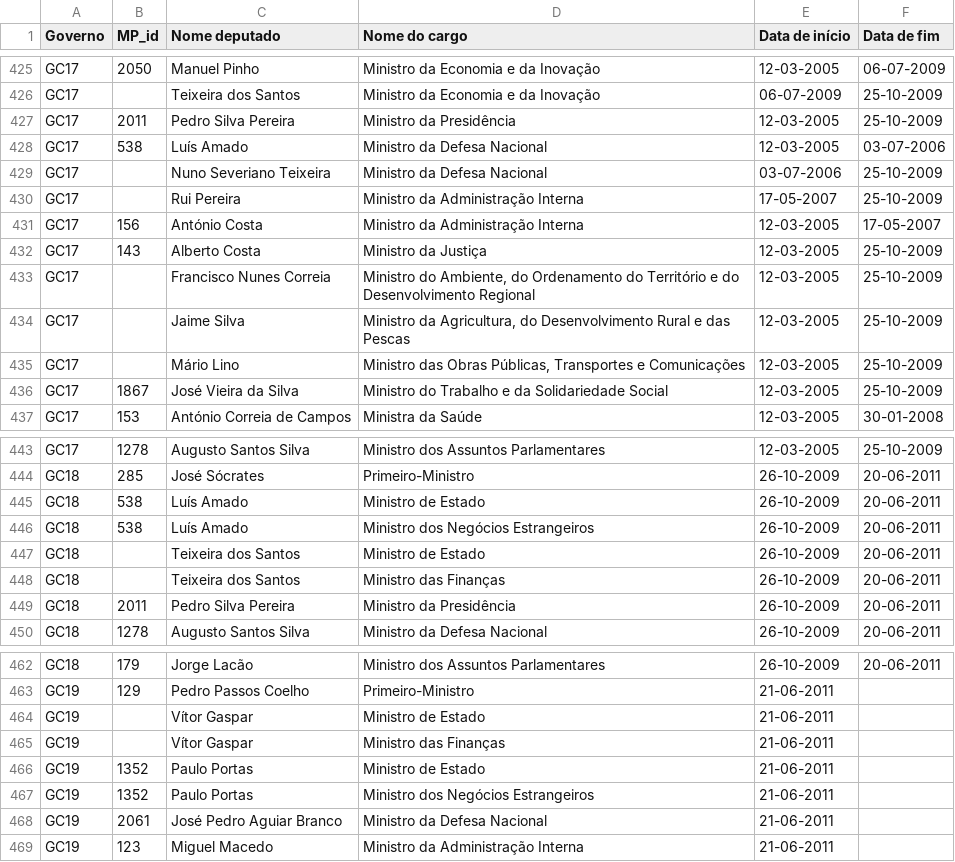
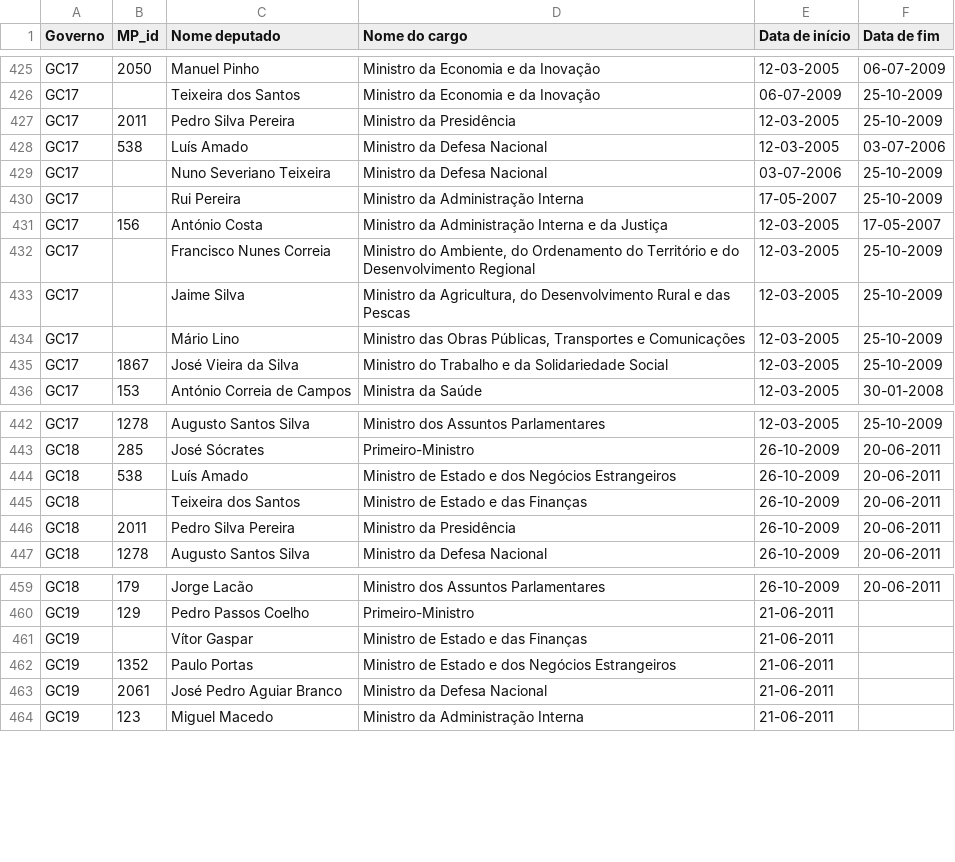
Before and after one commit to transparenciahackday/datasets, a CSV file: governos-cargos.csv, drawn as a sheet; only a part is shown, gaps mark what is left out.

Commit message:
Condensei entradas duplas num só cargo, mais claro e se necessário dá pra pesquisar pelos Ministros com mais do que um Ministério

```diff
--- a/governos-cargos.csv
+++ b/governos-cargos.csv
@@ -430,4 +430,3 @@
 "GC17"||"Rui Pereira"|"Ministro da Administração Interna"|17-05-2007|25-10-2009
-"GC17"|156|"António Costa"|"Ministro da Administração Interna"|12-03-2005|17-05-2007
-"GC17"|143|"Alberto Costa"|"Ministro da Justiça"|12-03-2005|25-10-2009
+"GC17"|156|"António Costa"|"Ministro da Administração Interna e da Justiça"|12-03-2005|17-05-2007
 "GC17"||"Francisco Nunes Correia"|"Ministro do Ambiente, do Ordenamento do Território e do Desenvolvimento Regional"|12-03-2005|25-10-2009
@@ -444,6 +443,4 @@
 "GC18"|285|"José Sócrates"|"Primeiro-Ministro"|26-10-2009|20-06-2011
-"GC18"|538|"Luís Amado"|"Ministro de Estado"|26-10-2009|20-06-2011
-"GC18"|538|"Luís Amado"|"Ministro dos Negócios Estrangeiros"|26-10-2009|20-06-2011
-"GC18"||"Teixeira dos Santos"|"Ministro de Estado"|26-10-2009|20-06-2011
-"GC18"||"Teixeira dos Santos"|"Ministro das Finanças"|26-10-2009|20-06-2011
+"GC18"|538|"Luís Amado"|"Ministro de Estado e dos Negócios Estrangeiros"|26-10-2009|20-06-2011
+"GC18"||"Teixeira dos Santos"|"Ministro de Estado e das Finanças"|26-10-2009|20-06-2011
 "GC18"|2011|"Pedro Silva Pereira"|"Ministro da Presidência"|26-10-2009|20-06-2011
@@ -463,6 +460,4 @@
 "GC19"|129|"Pedro Passos Coelho"|"Primeiro-Ministro"|21-06-2011|
-"GC19"||"Vítor Gaspar"|"Ministro de Estado"|21-06-2011|
-"GC19"||"Vítor Gaspar"|"Ministro das Finanças"|21-06-2011|
-"GC19"|1352|"Paulo Portas"|"Ministro de Estado"|21-06-2011|
-"GC19"|1352|"Paulo Portas"|"Ministro dos Negócios Estrangeiros"|21-06-2011|
+"GC19"||"Vítor Gaspar"|"Ministro de Estado e das Finanças"|21-06-2011|
+"GC19"|1352|"Paulo Portas"|"Ministro de Estado e dos Negócios Estrangeiros"|21-06-2011|
 "GC19"|2061|"José Pedro Aguiar Branco"|"Ministro da Defesa Nacional"|21-06-2011|
```
